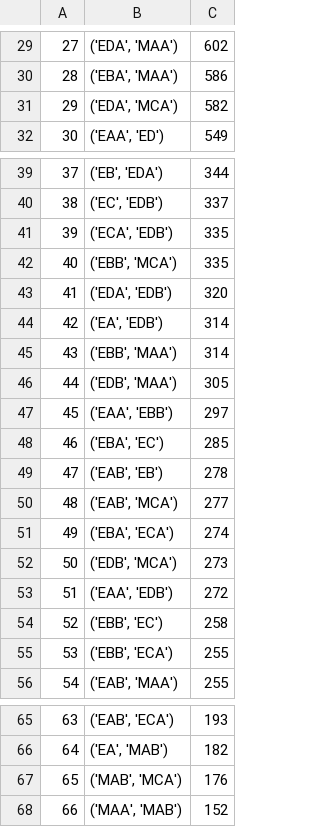
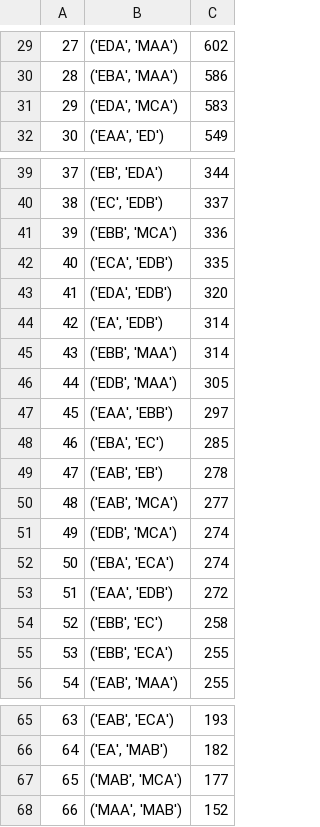
Before and after one commit to ch-sander/raramagnetica, a CSV file: vikus/vismag/result_tag_combination.csv, drawn as a sheet; only a part is shown, gaps mark what is left out; the diff covers the shown part only.

```diff
--- a/vikus/vismag/result_tag_combination.csv
+++ b/vikus/vismag/result_tag_combination.csv
@@ -30,3 +30,3 @@
 28,"('EBA', 'MAA')",586
-29,"('EDA', 'MCA')",582
+29,"('EDA', 'MCA')",583
 30,"('EAA', 'ED')",549
@@ -40,4 +40,4 @@
 38,"('EC', 'EDB')",337
-39,"('ECA', 'EDB')",335
-40,"('EBB', 'MCA')",335
+39,"('EBB', 'MCA')",336
+40,"('ECA', 'EDB')",335
 41,"('EDA', 'EDB')",320
@@ -50,4 +50,4 @@
 48,"('EAB', 'MCA')",277
-49,"('EBA', 'ECA')",274
-50,"('EDB', 'MCA')",273
+49,"('EDB', 'MCA')",274
+50,"('EBA', 'ECA')",274
 51,"('EAA', 'EDB')",272
@@ -66,3 +66,3 @@
 64,"('EA', 'MAB')",182
-65,"('MAB', 'MCA')",176
+65,"('MAB', 'MCA')",177
 66,"('MAA', 'MAB')",152
```
Also changed, not shown: 46 edited cells elsewhere in this file, 2 other files.
